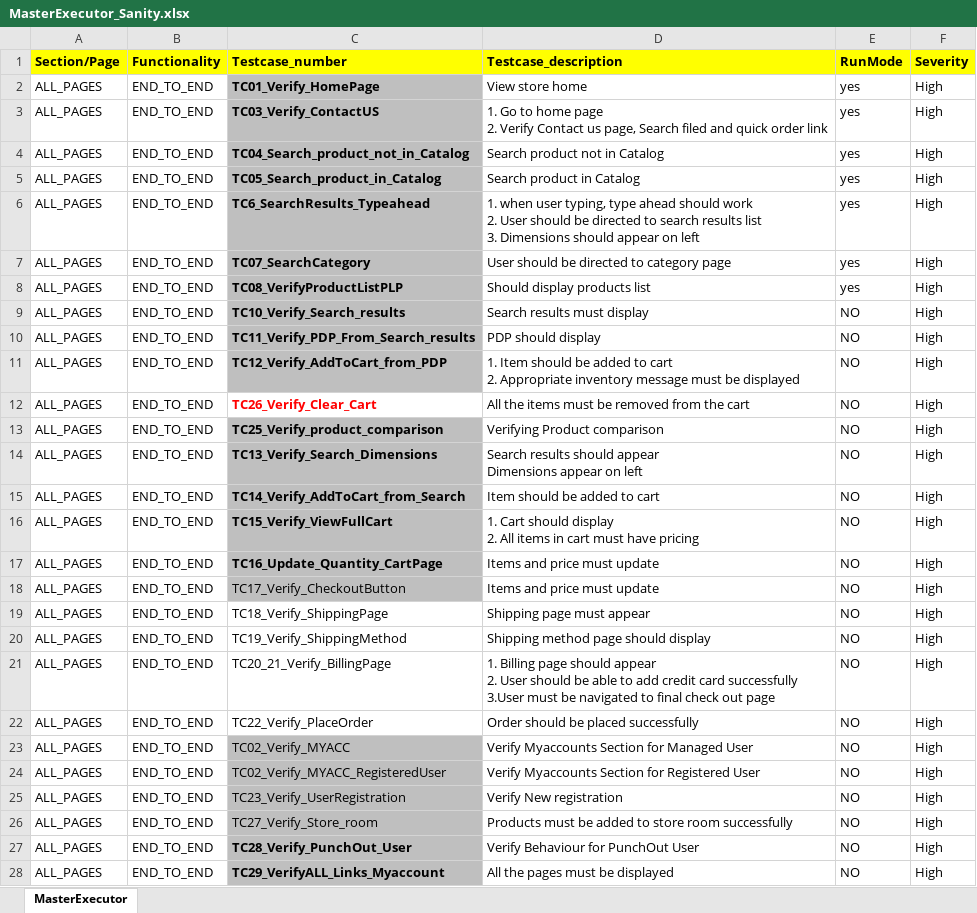
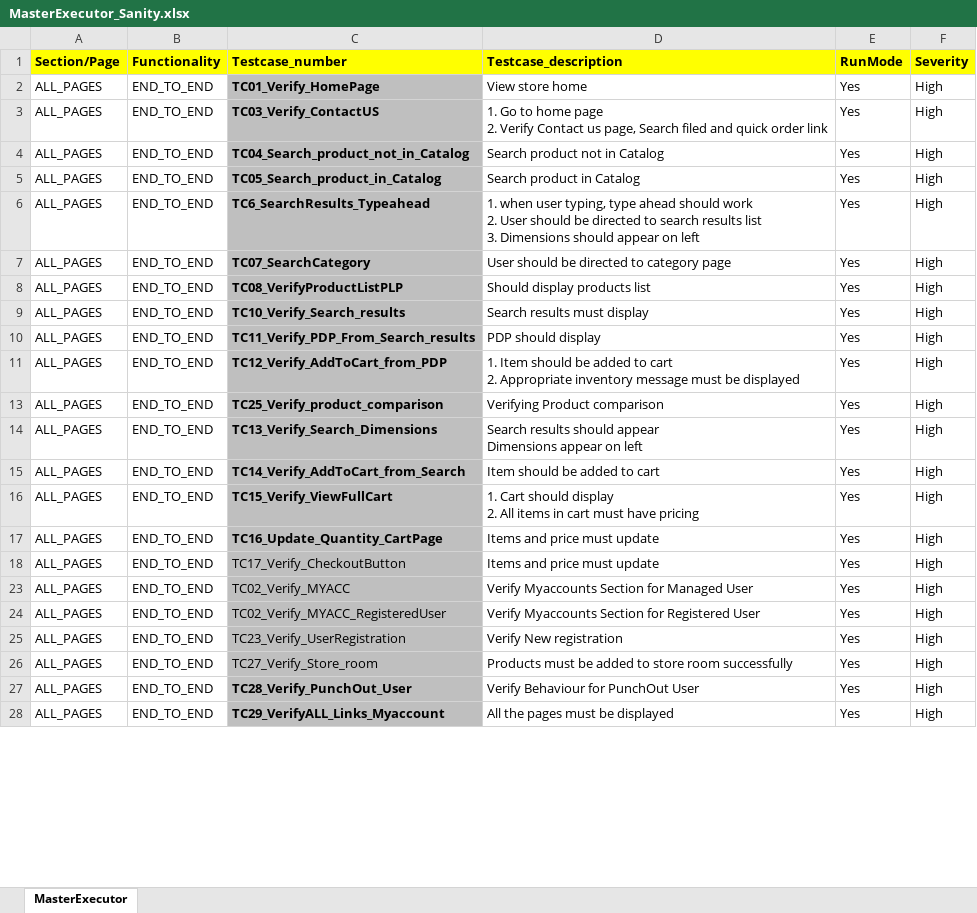
Before and after one commit to RKLogixal/KAMAN_ECTEST_IE_SANITY, an Excel workbook: Input_files/Master_executors/LogixalQA/MasterExecutor_Sanity.xlsx, sheet MasterExecutor, drawn as a sheet; only a part is shown; values as stored, in another font and other column widths than the file's, no borders; conditional formats not drawn; ↵ is a line break in a cell; the diff covers the shown part only; the diff names each change by its address in the sheet, - before the commit and + after, or states it on an @@ line.

```diff
--- a/Input_files/Master_executors/LogixalQA/MasterExecutor_Sanity.xlsx (sheet MasterExecutor)
+++ b/Input_files/Master_executors/LogixalQA/MasterExecutor_Sanity.xlsx (sheet MasterExecutor)
-E2:E8 (RunMode): yes
+E2:E8 (RunMode): Yes
-E9:E11 (RunMode): NO
+E9:E11 (RunMode): Yes
-row 12: ALL_PAGES | END_TO_END | TC26_Verify_Clear_Cart | All the items must be removed from the cart | NO | High
-E13:E18 (RunMode): NO
+E13:E18 (RunMode): Yes
-row 19: ALL_PAGES | END_TO_END | TC18_Verify_ShippingPage | Shipping page must appear | NO | High
-row 20: ALL_PAGES | END_TO_END | TC19_Verify_ShippingMethod | Shipping method page should display | NO | High
-row 21: ALL_PAGES | END_TO_END | TC20_21_Verify_BillingPage | 1. Billing page should appear ↵ 2. User should be able to add credit card successfully ↵ 3.User must be navigated to final check out page | NO | High
-row 22: ALL_PAGES | END_TO_END | TC22_Verify_PlaceOrder | Order should be placed successfully | NO | High
-E23:E28 (RunMode): NO
+E23:E28 (RunMode): Yes
```
Also changed, not shown: 4 edited cells elsewhere in this sheet, hidden cells, Input_files/Actual_testcases/Kaman/ECTEST/ALL_PAGES/END_TO_END/TC19_Verify_ShippingMethod.xlsx, Input_files/Master_executors/ECTEST/MasterExecutor_Sanity.xlsx, 7 other files.
